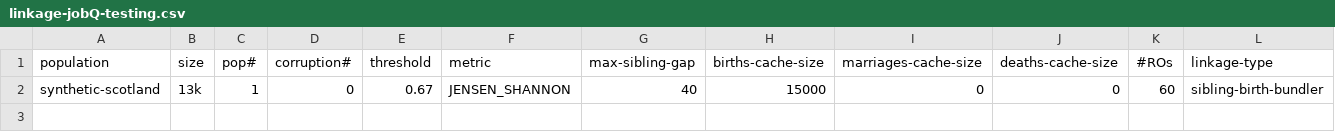
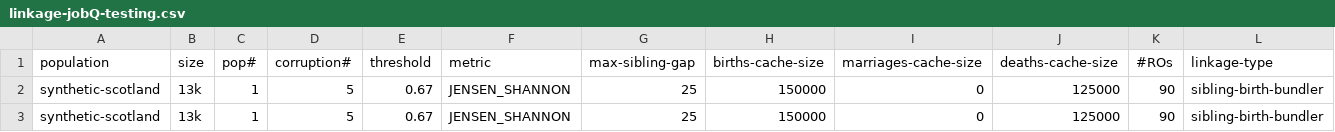
Before and after one commit to stacs-srg/population-linkage, a CSV file: linkage-job-q-local/linkage-jobQ-testing.csv, drawn as a sheet.

```diff
--- a/linkage-job-q-local/linkage-jobQ-testing.csv
+++ b/linkage-job-q-local/linkage-jobQ-testing.csv
@@ -1,2 +1,3 @@
 population,size,pop#,corruption#,threshold,metric,max-sibling-gap,births-cache-size,marriages-cache-size,deaths-cache-size,#ROs,linkage-type
-synthetic-scotland,13k,1,0,0.67,JENSEN_SHANNON,40,15000,0,0,60,sibling-birth-bundler
+synthetic-scotland,13k,1,5,0.67,JENSEN_SHANNON,25,150000,0,125000,90,sibling-birth-bundler
+synthetic-scotland,13k,1,5,0.67,JENSEN_SHANNON,25,150000,0,125000,90,sibling-birth-bundler
```
Also changed, not shown: linkage-job-q-local/record-counts.csv, src/main/scripts/R/linkage-results-td/data/linkage-results-new.csv, 3 other files.
